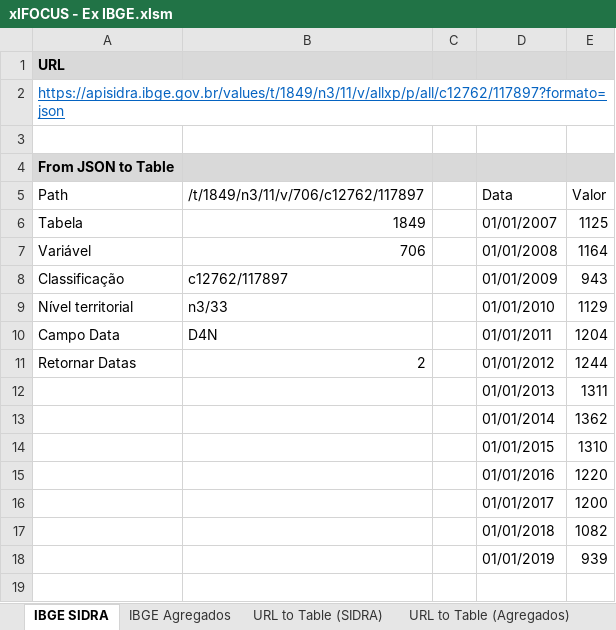
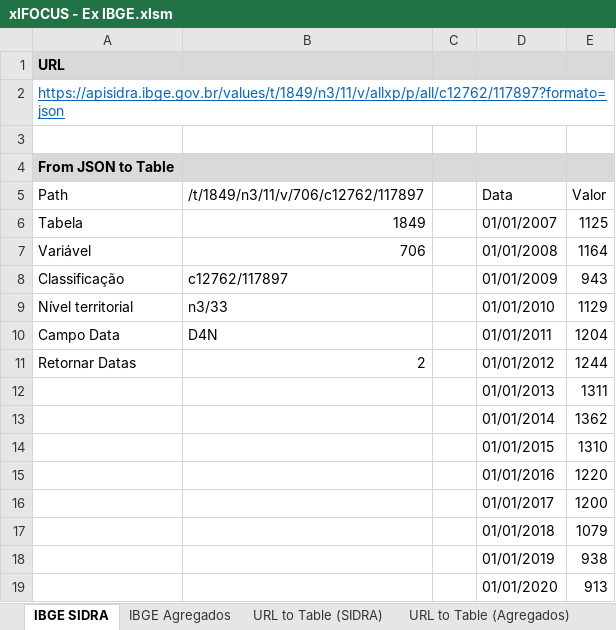
Before and after one commit to edugca/xlFOCUS, an Excel workbook: xlFOCUS - Ex IBGE.xlsm, sheet IBGE SIDRA, drawn as a sheet; values as stored, in another font and other column widths than the file's, no borders; the diff names each change by its address in the sheet, - before the commit and + after, or states it on an @@ line.

```diff
--- a/xlFOCUS - Ex IBGE.xlsm (sheet IBGE SIDRA)
+++ b/xlFOCUS - Ex IBGE.xlsm (sheet IBGE SIDRA)
-E17 (Valor): 1082
+E17 (Valor): 1079
-E18 (Valor): 939
+E18 (Valor): 938
+row 19:  |  |  | 01/01/2020 | 913
```
Also changed, not shown: sheet URL to Table (SIDRA), sheet URL to Table (Agregados), sheet IBGE Agregados, xlFOCUS - Ex IPEA.xlsm, xlFOCUS - Ex Institution Dispersion.xlsm, 29 other files.
